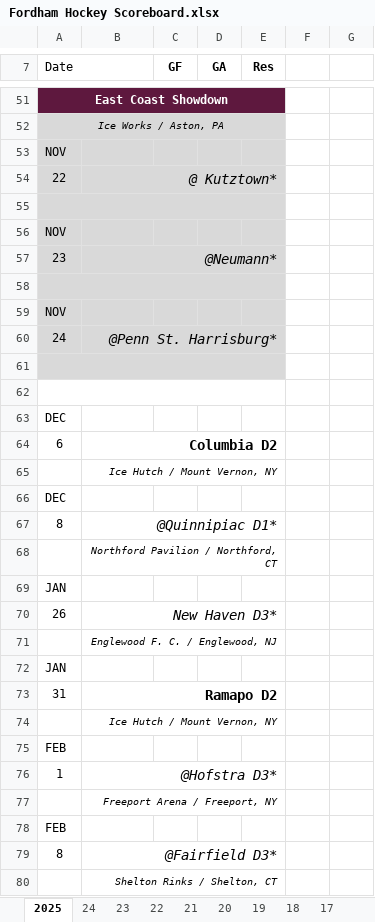
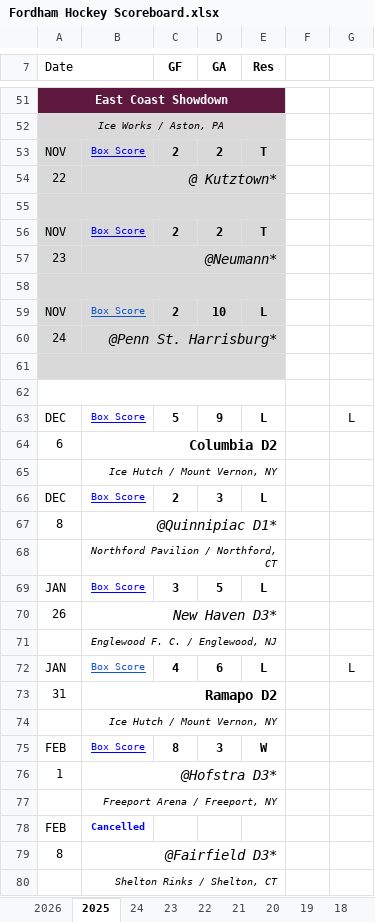
Before and after one commit to michael-m-casserly/fordhamhockey, an Excel workbook: schedule/Fordham Hockey Scoreboard.xlsx, sheet 2025, drawn as a sheet; only a part is shown, gaps mark what is left out; values as stored, in another font and other column widths than the file's, no borders; charts and pictures not drawn; removed rows and columns are numbered as before the commit, all else as after; the diff covers the shown part only; the diff names each change by its address in the sheet, - before the commit and + after, or states it on an @@ line.

```diff
--- a/schedule/Fordham Hockey Scoreboard.xlsx (sheet 2025)
+++ b/schedule/Fordham Hockey Scoreboard.xlsx (sheet 2025)
+sheet tab: 2026
-row 53: NOV
+row 53: NOV | Box Score | 2 | 2 | T
-row 56: NOV
+row 56: NOV | Box Score | 2 | 2 | T
-row 59: NOV
+row 59: NOV | Box Score | 2 | 10 | L
-row 63: DEC
+row 63: DEC | Box Score | 5 | 9 | L |  | L
-row 66: DEC
+row 66: DEC | Box Score | 2 | 3 | L
-row 69: JAN
+row 69: JAN | Box Score | 3 | 5 | L
-row 72: JAN
+row 72: JAN | Box Score | 4 | 6 | L |  | L
@@ row 75 hidden: FEB @@
+row 75: FEB | Box Score | 8 | 3 | W
-B78: (empty)
+B78: Cancelled
```
Also changed, not shown: 9 added rows, 7 removed rows, 8 hidden or unhidden rows, 5 edited cells and cell formats elsewhere in this sheet, charts or pictures, 6 other files.
